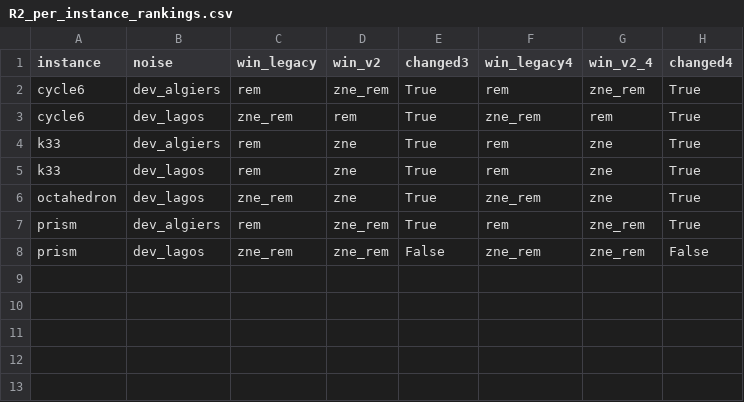
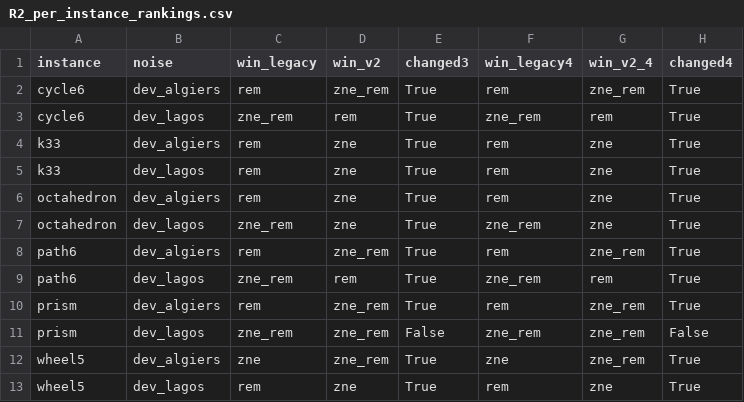
Before and after one commit to imtoiteu/quantum-error-mitigation-study, a CSV file: results/v2r2/processed/R2_per_instance_rankings.csv, drawn as a sheet; the diff names each change by its address in the sheet, - before the commit and + after, or states it on an @@ line.

```diff
--- a/results/v2r2/processed/R2_per_instance_rankings.csv
+++ b/results/v2r2/processed/R2_per_instance_rankings.csv
+row 6: octahedron | dev_algiers | rem | zne | True | rem | zne | True
+row 8: path6 | dev_algiers | rem | zne_rem | True | rem | zne_rem | True
+row 9: path6 | dev_lagos | zne_rem | rem | True | zne_rem | rem | True
+row 12: wheel5 | dev_algiers | zne | zne_rem | True | zne | zne_rem | True
+row 13: wheel5 | dev_lagos | rem | zne | True | rem | zne | True
```
Also changed, not shown: CLAIM_EVIDENCE.csv, results/v2r2/processed/R2_F1_implementation_contrast.csv, 19 other files.
